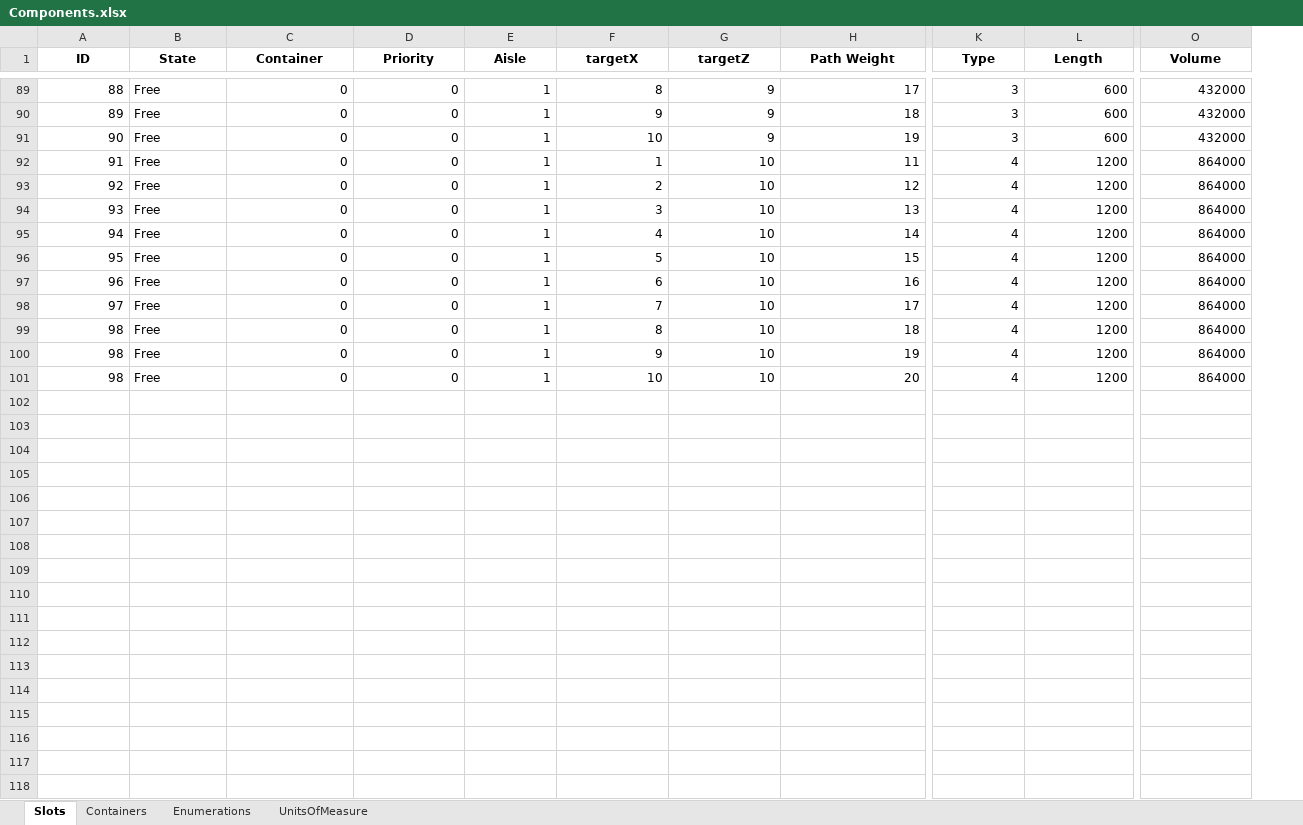
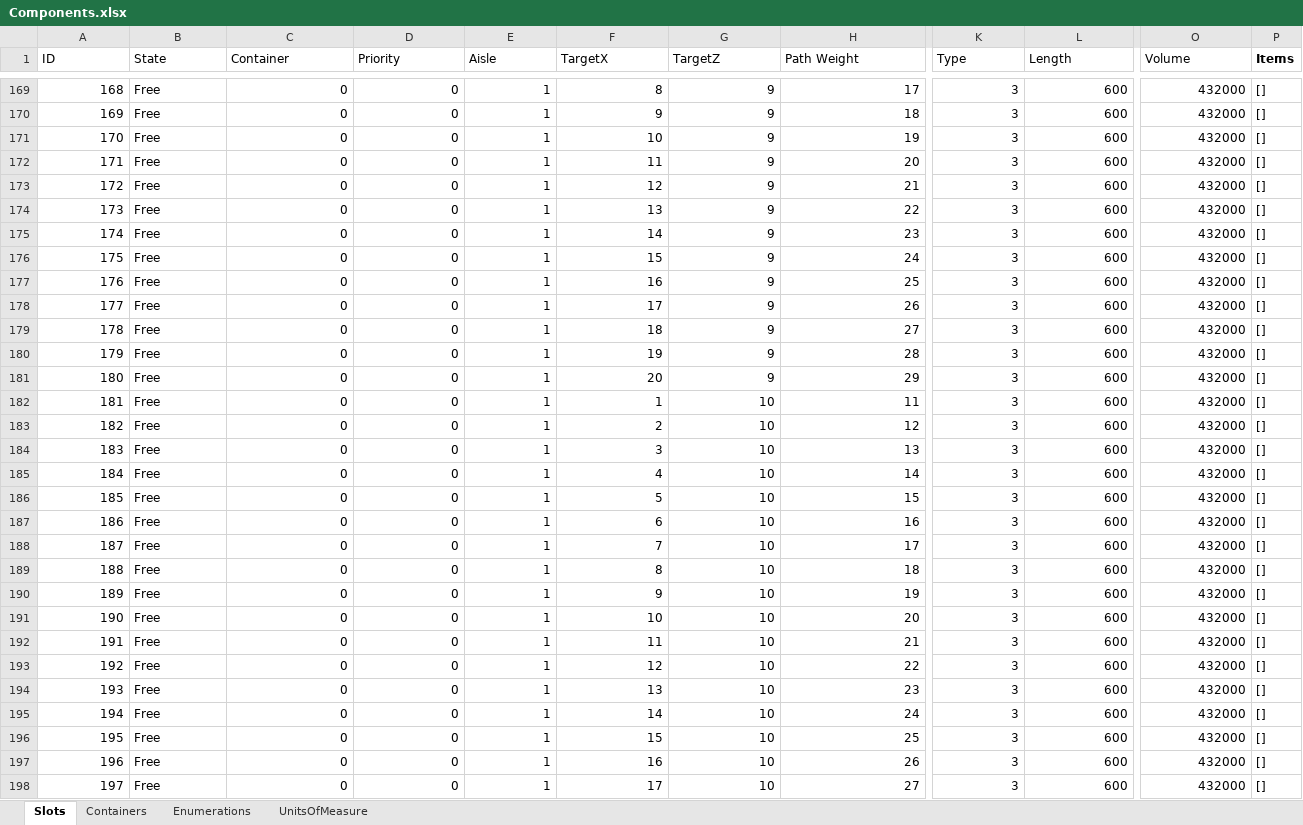
Before and after one commit to BarniRamirez/Warehouse, an Excel workbook: Warehouse Manager/Database/Components.xlsx, sheet Slots, drawn as a sheet; only a part is shown, gaps mark what is left out; values as stored, in another font and other column widths than the file's, no borders; table styles not drawn; addresses are those after the commit; rows hold the shown columns only; the diff covers the shown part only; the diff names each change by its address in the sheet, - before the commit and + after, or states it on an @@ line.

Commit message:
slots booking

```diff
--- a/Warehouse Manager/Database/Components.xlsx (sheet Slots)
+++ b/Warehouse Manager/Database/Components.xlsx (sheet Slots)
+column P (Items), rows 169-171: all []; rows 182-191: all []
@@ A1:O1 bold: on → off, alignment: center → left @@
-F1: targetX
+F1: TargetX
-G1: targetZ
+G1: TargetZ
@@ column A (ID) renumbered between rows 22 and 191 @@
+row 172: 171 | Free | 0 | 0 | 1 | 11 | 9 | 20 | 3 | 600 | 432000 | []
+row 173: 172 | Free | 0 | 0 | 1 | 12 | 9 | 21 | 3 | 600 | 432000 | []
+row 174: 173 | Free | 0 | 0 | 1 | 13 | 9 | 22 | 3 | 600 | 432000 | []
+row 175: 174 | Free | 0 | 0 | 1 | 14 | 9 | 23 | 3 | 600 | 432000 | []
+row 176: 175 | Free | 0 | 0 | 1 | 15 | 9 | 24 | 3 | 600 | 432000 | []
+row 177: 176 | Free | 0 | 0 | 1 | 16 | 9 | 25 | 3 | 600 | 432000 | []
+row 178: 177 | Free | 0 | 0 | 1 | 17 | 9 | 26 | 3 | 600 | 432000 | []
+row 179: 178 | Free | 0 | 0 | 1 | 18 | 9 | 27 | 3 | 600 | 432000 | []
+row 180: 179 | Free | 0 | 0 | 1 | 19 | 9 | 28 | 3 | 600 | 432000 | []
+row 181: 180 | Free | 0 | 0 | 1 | 20 | 9 | 29 | 3 | 600 | 432000 | []
-K182:K191 (Type): 4
+K182:K191 (Type): 3
-L182:L191 (Length): 1200
+L182:L191 (Length): 600
-O182:O191 (Volume): 864000
+O182:O191 (Volume): 432000
+row 192: 191 | Free | 0 | 0 | 1 | 11 | 10 | 21 | 3 | 600 | 432000 | []
+row 193: 192 | Free | 0 | 0 | 1 | 12 | 10 | 22 | 3 | 600 | 432000 | []
+row 194: 193 | Free | 0 | 0 | 1 | 13 | 10 | 23 | 3 | 600 | 432000 | []
+row 195: 194 | Free | 0 | 0 | 1 | 14 | 10 | 24 | 3 | 600 | 432000 | []
+row 196: 195 | Free | 0 | 0 | 1 | 15 | 10 | 25 | 3 | 600 | 432000 | []
+row 197: 196 | Free | 0 | 0 | 1 | 16 | 10 | 26 | 3 | 600 | 432000 | []
+row 198: 197 | Free | 0 | 0 | 1 | 17 | 10 | 27 | 3 | 600 | 432000 | []
```
Also changed, not shown: 83 added rows and cell formats elsewhere in this sheet, sheet Containers, formulas that keep their value, Warehouse Manager/Database/Items.xlsx, Warehouse Manager/Database/Orders.xlsx, 7 other files.
